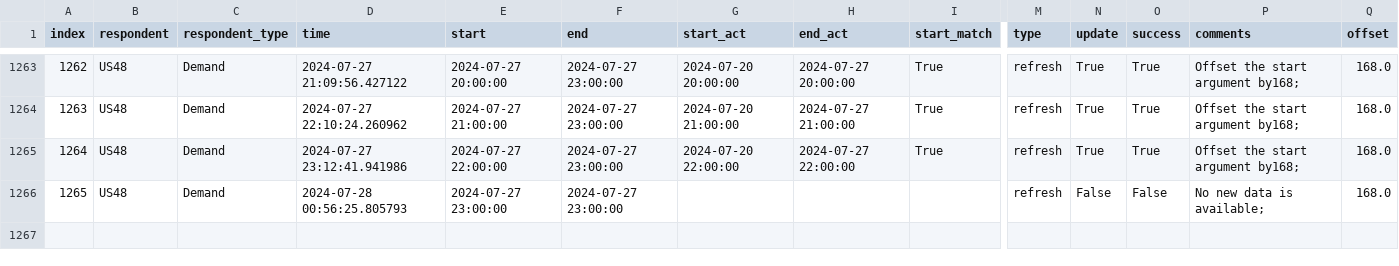
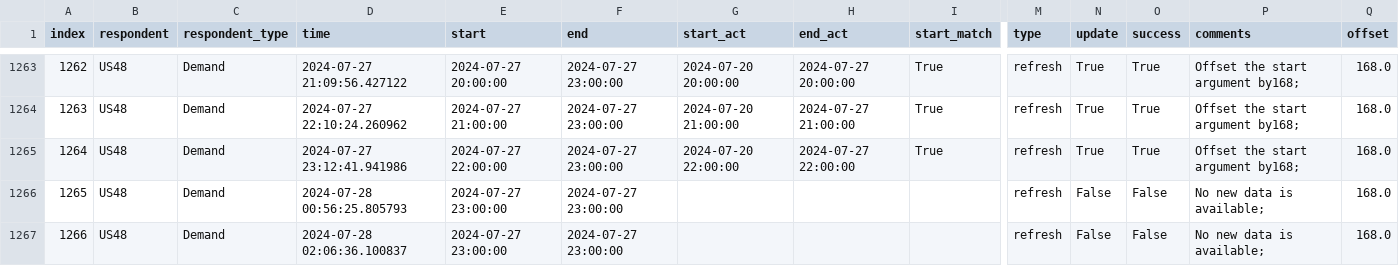
Before and after one commit to RamiKrispin/eia-poc, a CSV file: data/us48_metadata.csv, drawn as a sheet; only a part is shown, gaps mark what is left out; rows hold the shown columns only; the diff names each change by its address in the sheet, - before the commit and + after, or states it on an @@ line.

Commit message:
Auto update of the data

```diff
--- a/data/us48_metadata.csv
+++ b/data/us48_metadata.csv
+row 1267: 1266 | US48 | Demand | 2024-07-28 02:06:36.100837 | 2024-07-27 23:00:00 | 2024-07-27 23:00:00 |  |  |  | refresh | False | False | No new data is available; | 168.0
```
Also changed, not shown: 2 other files.
